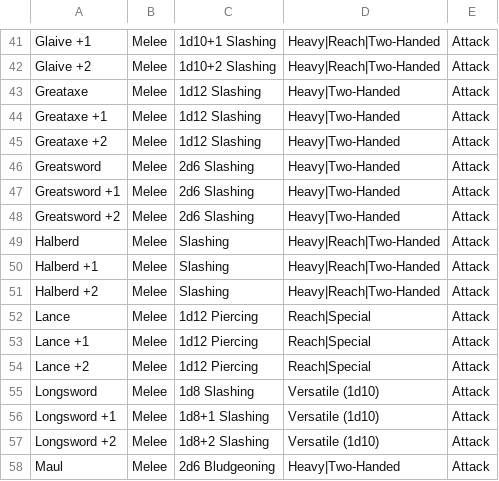
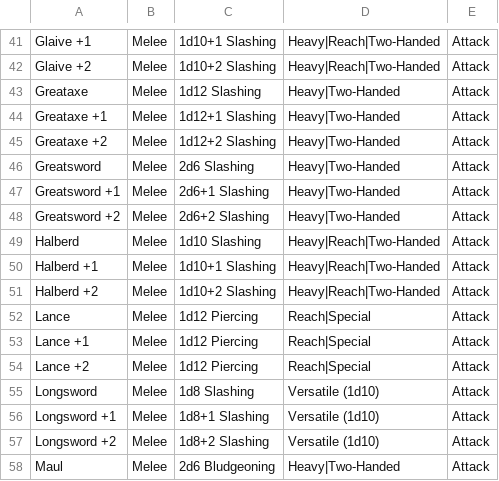
Before and after one commit to thatstoasty/sheets, a CSV file: data/players_handbook/weapons/melee.csv, drawn as a sheet; only a part is shown, gaps mark what is left out.

```diff
--- a/data/players_handbook/weapons/melee.csv
+++ b/data/players_handbook/weapons/melee.csv
@@ -43,10 +43,10 @@ Glaive +2,Melee,1d10+2 Slashing,Heavy|Reach|Two-Handed,Attack
 Greataxe,Melee,1d12 Slashing,Heavy|Two-Handed,Attack
-Greataxe +1,Melee,1d12 Slashing,Heavy|Two-Handed,Attack
-Greataxe +2,Melee,1d12 Slashing,Heavy|Two-Handed,Attack
+Greataxe +1,Melee,1d12+1 Slashing,Heavy|Two-Handed,Attack
+Greataxe +2,Melee,1d12+2 Slashing,Heavy|Two-Handed,Attack
 Greatsword,Melee,2d6 Slashing,Heavy|Two-Handed,Attack
-Greatsword +1,Melee,2d6 Slashing,Heavy|Two-Handed,Attack
-Greatsword +2,Melee,2d6 Slashing,Heavy|Two-Handed,Attack
-Halberd,Melee,Slashing,Heavy|Reach|Two-Handed,Attack
-Halberd +1,Melee,Slashing,Heavy|Reach|Two-Handed,Attack
-Halberd +2,Melee,Slashing,Heavy|Reach|Two-Handed,Attack
+Greatsword +1,Melee,2d6+1 Slashing,Heavy|Two-Handed,Attack
+Greatsword +2,Melee,2d6+2 Slashing,Heavy|Two-Handed,Attack
+Halberd,Melee,1d10 Slashing,Heavy|Reach|Two-Handed,Attack
+Halberd +1,Melee,1d10+1 Slashing,Heavy|Reach|Two-Handed,Attack
+Halberd +2,Melee,1d10+2 Slashing,Heavy|Reach|Two-Handed,Attack
 Lance,Melee,1d12 Piercing,Reach|Special,Attack
```
Also changed, not shown: data/players_handbook/options/base.csv, 10 other files.
